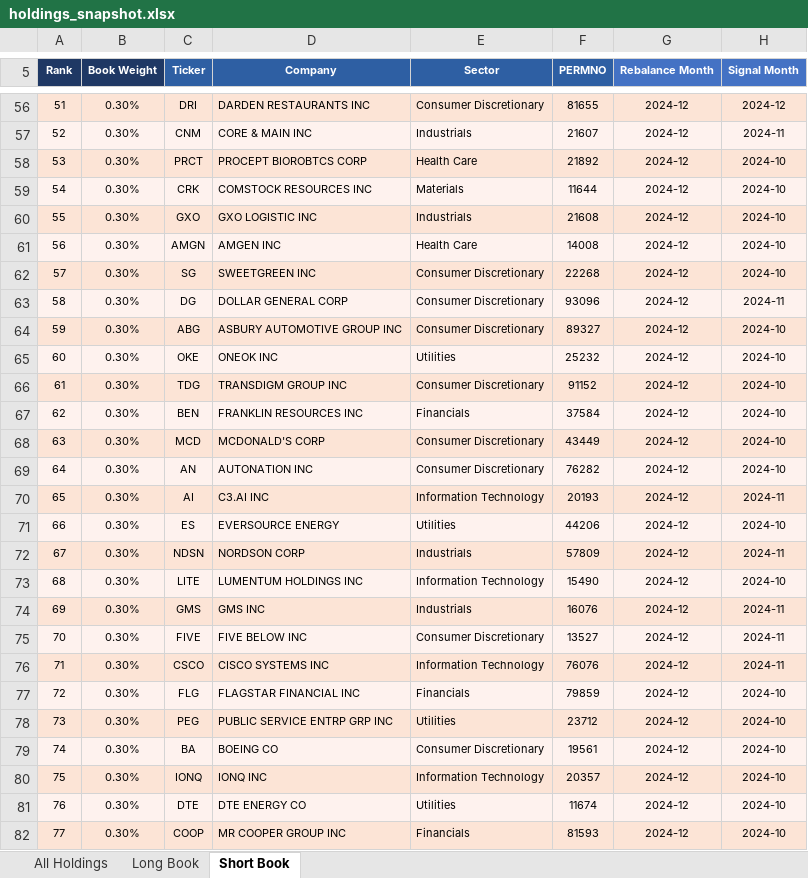
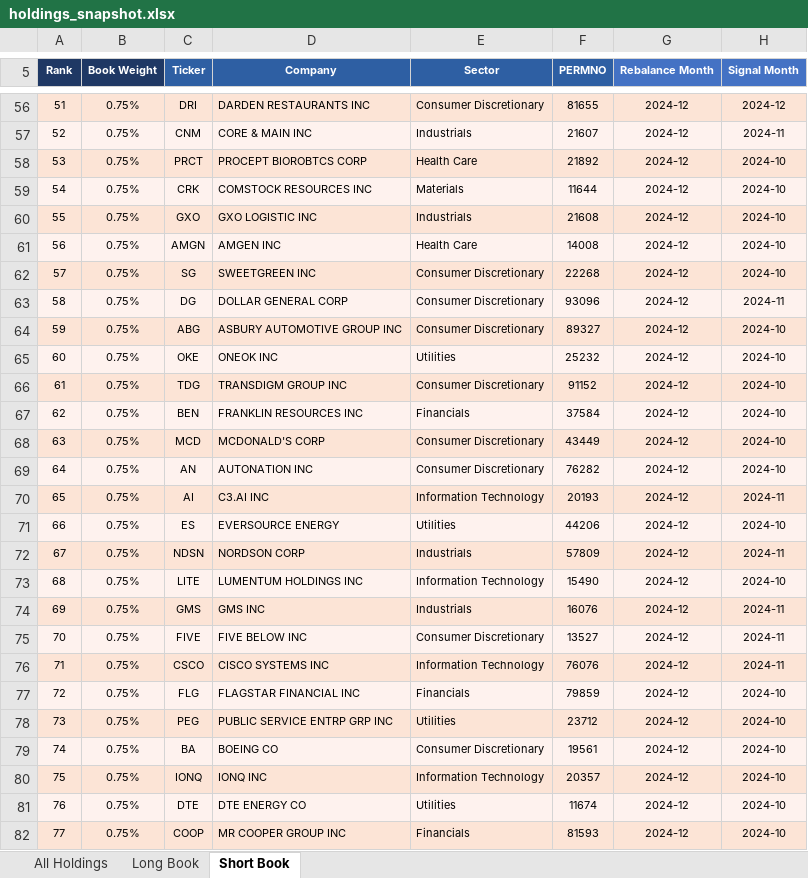
Before and after one commit to Blake-Stanley/Quality-Value-Backtest, an Excel workbook: Output/holdings_snapshot.xlsx, sheet Short Book, drawn as a sheet; only a part is shown, gaps mark what is left out; values as stored, in another font and other column widths than the file's, no borders; the diff covers the shown part only; the diff names each change by its address in the sheet, - before the commit and + after, or states it on an @@ line.

Commit message:
Update LONG_WEIGHT to 1.75, import constants in make_table/make_plots/export_holdings

```diff
--- a/Output/holdings_snapshot.xlsx (sheet Short Book)
+++ b/Output/holdings_snapshot.xlsx (sheet Short Book)
-B56:B82 (Book Weight): 0.30%
+B56:B82 (Book Weight): 0.75%
```
Also changed, not shown: 74 edited cells elsewhere in this sheet, sheet All Holdings, sheet Long Book, Output/Backtest_Table.xlsx, 13 other files.
